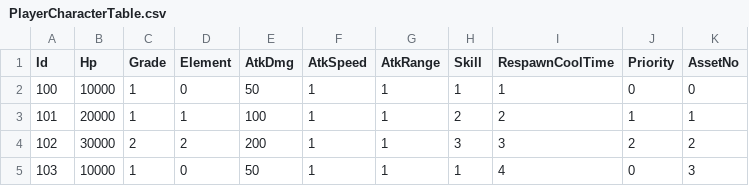
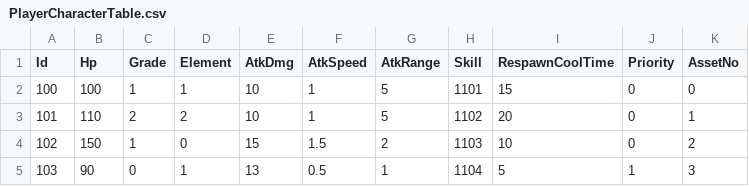
Before and after one commit to kun0530/FingerDefense, a CSV file: Assets/Resources/DataTable/PlayerCharacterTable.csv, drawn as a sheet; only a part is shown; the diff covers the shown part only.

```diff
--- a/Assets/Resources/DataTable/PlayerCharacterTable.csv
+++ b/Assets/Resources/DataTable/PlayerCharacterTable.csv
@@ -1,5 +1,5 @@
 Id,Hp,Grade,Element,AtkDmg,AtkSpeed,AtkRange,Skill,RespawnCoolTime,Priority,AssetNo
-100,10000,1,0,50,1,1,1,1,0,0
-101,20000,1,1,100,1,1,2,2,1,1
-102,30000,2,2,200,1,1,3,3,2,2
-103,10000,1,0,50,1,1,1,4,0,3
+100,100,1,1,10,1,5,1101,15,0,0
+101,110,2,2,10,1,5,1102,20,0,1
+102,150,1,0,15,1.5,2,1103,10,0,2
+103,90,0,1,13,0.5,1,1104,5,1,3
```
Also changed, not shown: 31 edited cells elsewhere in this file, Assets/Resources/DataTable/MonsterTable.csv, Assets/Resources/DataTable/WaveTable.csv, 10 other files.
